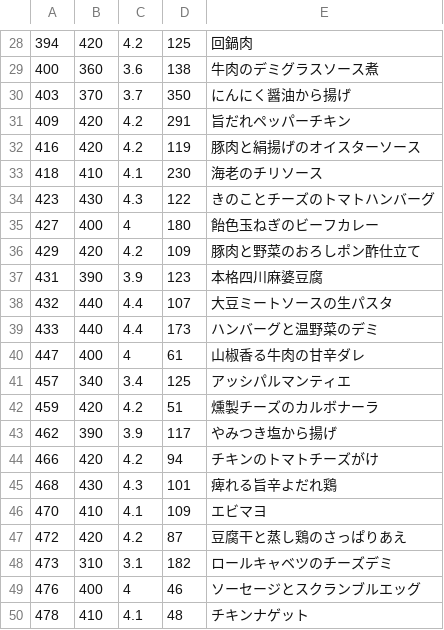
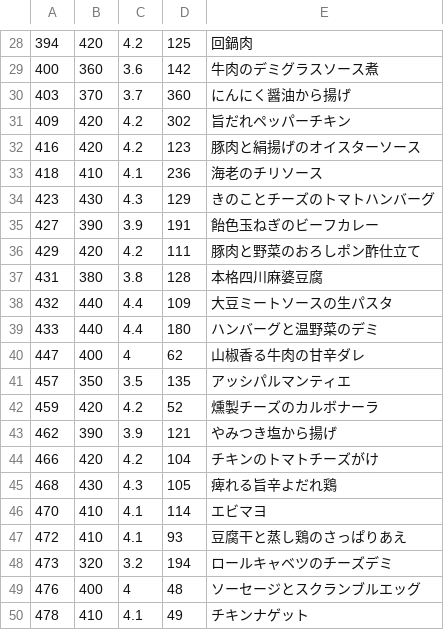
Before and after one commit to s-kono/nosh-review, a CSV file: nosh.csv, drawn as a sheet; only a part is shown, gaps mark what is left out; the diff covers the shown part only.

```diff
--- a/nosh.csv
+++ b/nosh.csv
@@ -28,23 +28,23 @@
 394,420,4.2,125,回鍋肉
-400,360,3.6,138,牛肉のデミグラスソース煮
-403,370,3.7,350,にんにく醤油から揚げ
-409,420,4.2,291,旨だれペッパーチキン
-416,420,4.2,119,豚肉と絹揚げのオイスターソース
-418,410,4.1,230,海老のチリソース
-423,430,4.3,122,きのことチーズのトマトハンバーグ
-427,400,4,180,飴色玉ねぎのビーフカレー
-429,420,4.2,109,豚肉と野菜のおろしポン酢仕立て
-431,390,3.9,123,本格四川麻婆豆腐
-432,440,4.4,107,大豆ミートソースの生パスタ
-433,440,4.4,173,ハンバーグと温野菜のデミ
-447,400,4,61,山椒香る牛肉の甘辛ダレ
-457,340,3.4,125,アッシパルマンティエ
-459,420,4.2,51,燻製チーズのカルボナーラ
-462,390,3.9,117,やみつき塩から揚げ
-466,420,4.2,94,チキンのトマトチーズがけ
-468,430,4.3,101,痺れる旨辛よだれ鶏
-470,410,4.1,109,エビマヨ
-472,420,4.2,87,豆腐干と蒸し鶏のさっぱりあえ
-473,310,3.1,182,ロールキャベツのチーズデミ
-476,400,4,46,ソーセージとスクランブルエッグ
-478,410,4.1,48,チキンナゲット
+400,360,3.6,142,牛肉のデミグラスソース煮
+403,370,3.7,360,にんにく醤油から揚げ
+409,420,4.2,302,旨だれペッパーチキン
+416,420,4.2,123,豚肉と絹揚げのオイスターソース
+418,410,4.1,236,海老のチリソース
+423,430,4.3,129,きのことチーズのトマトハンバーグ
+427,390,3.9,191,飴色玉ねぎのビーフカレー
+429,420,4.2,111,豚肉と野菜のおろしポン酢仕立て
+431,380,3.8,128,本格四川麻婆豆腐
+432,440,4.4,109,大豆ミートソースの生パスタ
+433,440,4.4,180,ハンバーグと温野菜のデミ
+447,400,4,62,山椒香る牛肉の甘辛ダレ
+457,350,3.5,135,アッシパルマンティエ
+459,420,4.2,52,燻製チーズのカルボナーラ
+462,390,3.9,121,やみつき塩から揚げ
+466,420,4.2,104,チキンのトマトチーズがけ
+468,430,4.3,105,痺れる旨辛よだれ鶏
+470,410,4.1,114,エビマヨ
+472,410,4.1,93,豆腐干と蒸し鶏のさっぱりあえ
+473,320,3.2,194,ロールキャベツのチーズデミ
+476,400,4,48,ソーセージとスクランブルエッグ
+478,410,4.1,49,チキンナゲット
```
Also changed, not shown: 3 added rows, 6 removed rows and 71 edited cells elsewhere in this file, 1 other file.
